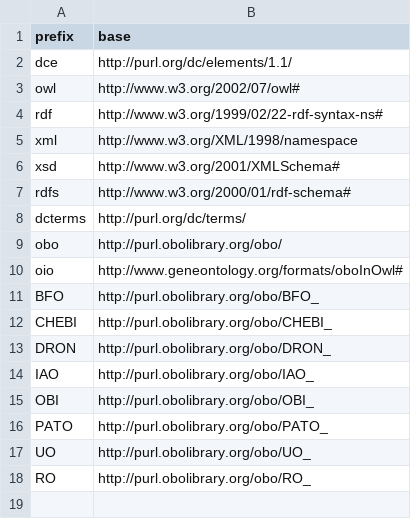
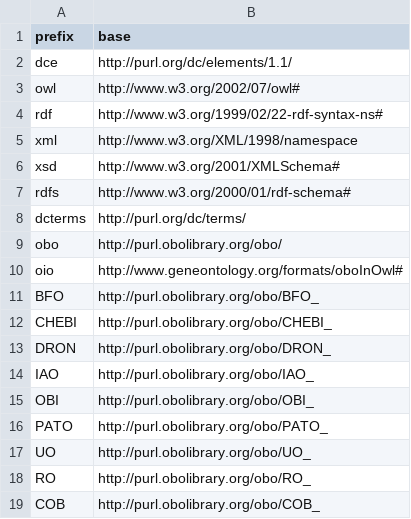
Before and after one commit to mcwdsi/dron, a TSV file: src/scripts/prefix.tsv, drawn as a sheet; the diff names each change by its address in the sheet, - before the commit and + after, or states it on an @@ line.

```diff
--- a/src/scripts/prefix.tsv
+++ b/src/scripts/prefix.tsv
+row 19: COB | http://purl.obolibrary.org/obo/COB_
```
Also changed, not shown: src/templates/external_import.tsv, 5 other files.
